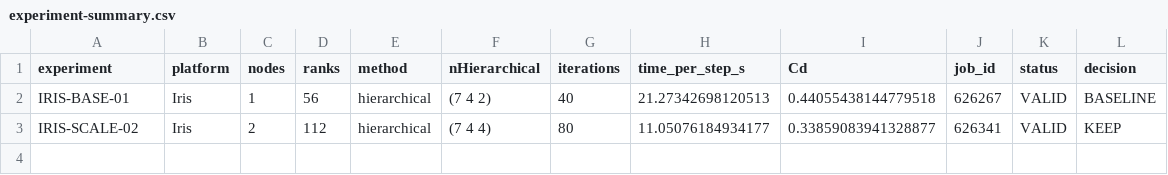
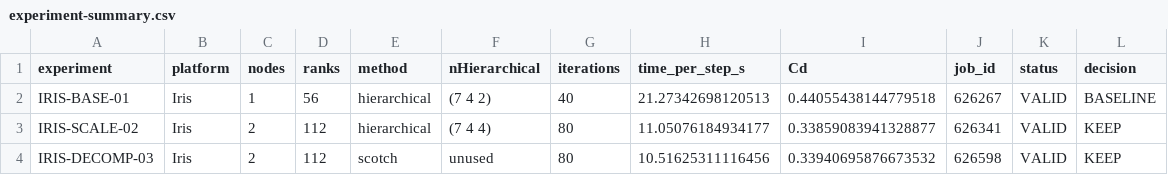
Before and after one commit to MinhazulAbdinEmon/apac2026-openfoam-evidence, a CSV file: experiment-summary.csv, drawn as a sheet.

Commit message:
Document IRIS-DECOMP-03 results

```diff
--- a/experiment-summary.csv
+++ b/experiment-summary.csv
@@ -3 +3,2 @@ IRIS-BASE-01,Iris,1,56,hierarchical,"(7 4 2)",40,21.27342698120513,0.44055438144
 IRIS-SCALE-02,Iris,2,112,hierarchical,"(7 4 4)",80,11.05076184934177,0.33859083941328877,626341,VALID,KEEP
+IRIS-DECOMP-03,Iris,2,112,scotch,"unused",80,10.51625311116456,0.33940695876673532,626598,VALID,KEEP
```
Also changed, not shown: 1 other file.
